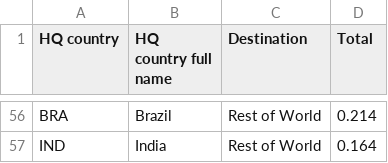
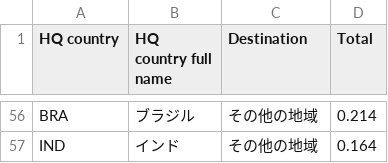
Before and after one commit to fbecerra/moloco-visualizations, a CSV file: data/data-viz3-ja.csv, drawn as a sheet; only a part is shown, gaps mark what is left out; the diff covers the shown part only; the diff names each change by its address in the sheet, - before the commit and + after, or states it on an @@ line.

```diff
--- a/data/data-viz3-ja.csv
+++ b/data/data-viz3-ja.csv
-B56 (HQ country full name): Brazil
+B56 (HQ country full name): ブラジル
-C56:C57 (Destination): Rest of World
+C56:C57 (Destination): その他の地域
-B57 (HQ country full name): India
+B57 (HQ country full name): インド
```
Also changed, not shown: 108 edited cells elsewhere in this file.
